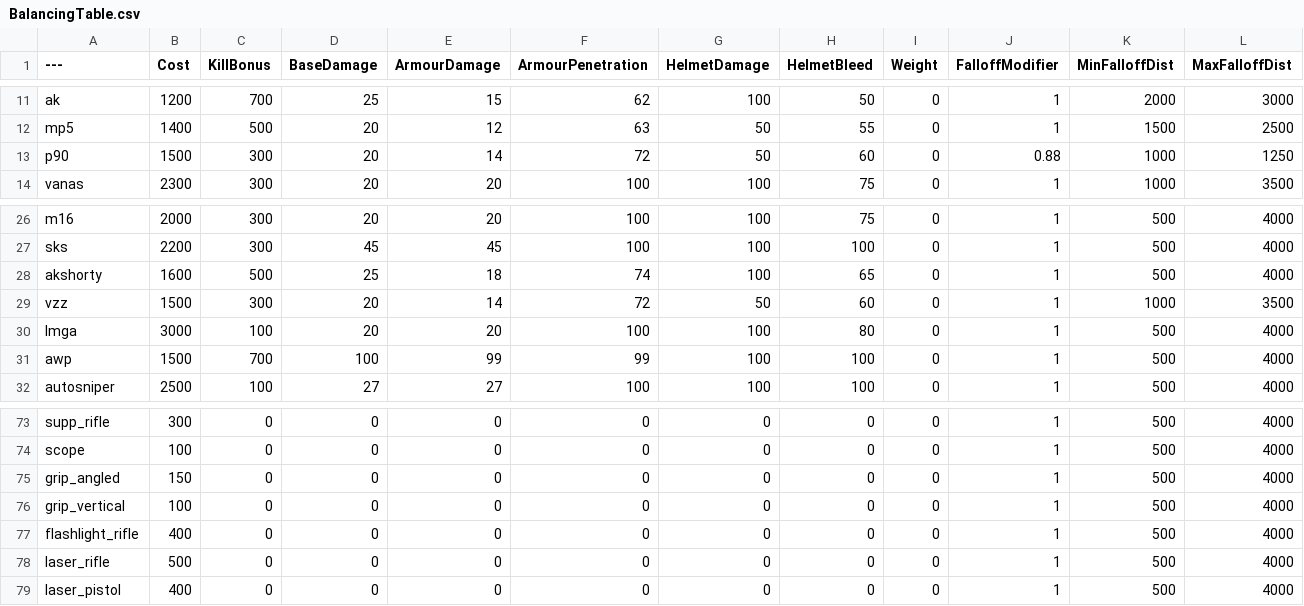
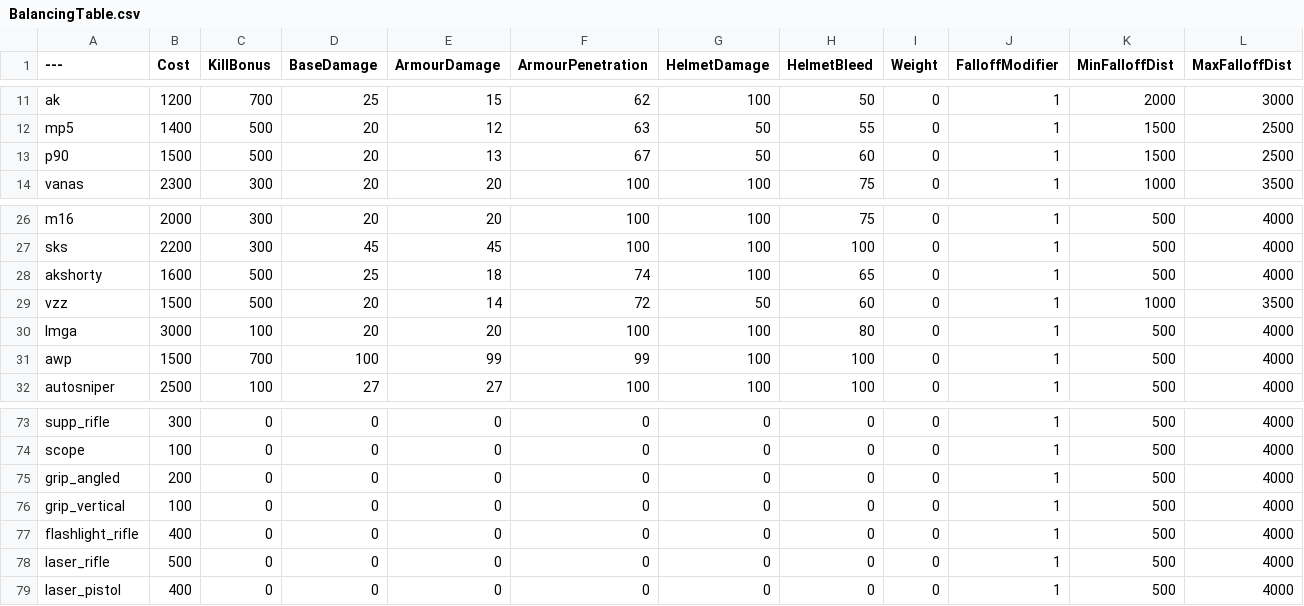
Before and after one commit to Mafuyu03/BalancingTable, a CSV file: BalancingTable.csv, drawn as a sheet; only a part is shown, gaps mark what is left out.

Commit message:
Update BalancingTable.csv

```diff
--- a/BalancingTable.csv
+++ b/BalancingTable.csv
@@ -12,3 +12,3 @@ ak,1200,700,25,15,62,100,50,0,1,2000,3000
 mp5,1400,500,20,12,63,50,55,0,1,1500,2500
-p90,1500,300,20,14,72,50,60,0,0.88,1000,1250
+p90,1500,500,20,13,67,50,60,0,1,1500,2500
 vanas,2300,300,20,20,100,100,75,0,1,1000,3500
@@ -28,3 +28,3 @@ sks,2200,300,45,45,100,100,100,0,1,500,4000
 akshorty,1600,500,25,18,74,100,65,0,1,500,4000
-vzz,1500,300,20,14,72,50,60,0,1,1000,3500
+vzz,1500,500,20,14,72,50,60,0,1,1000,3500
 lmga,3000,100,20,20,100,100,80,0,1,500,4000
@@ -74,3 +74,3 @@ supp_rifle,300,0,0,0,0,0,0,0,1,500,4000
 scope,100,0,0,0,0,0,0,0,1,500,4000
-grip_angled,150,0,0,0,0,0,0,0,1,500,4000
+grip_angled,200,0,0,0,0,0,0,0,1,500,4000
 grip_vertical,100,0,0,0,0,0,0,0,1,500,4000
```
